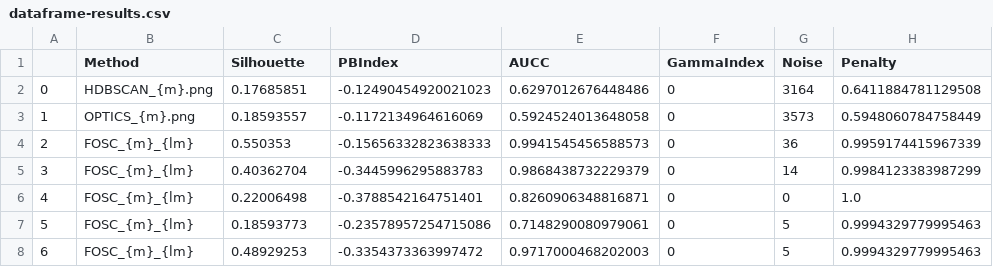
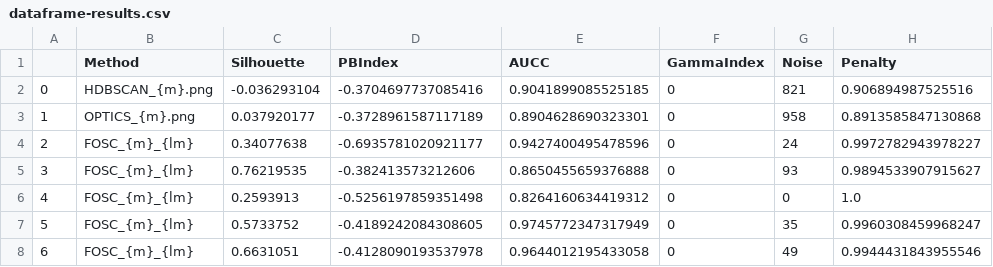
Before and after one commit to joaozenobio/SignalAnalysis, a CSV file: signalAnalysis/results/dataframe-results.csv, drawn as a sheet.

Commit message:
metrics + new autoencoder + new dataset normalization + correcting normalization

```diff
--- a/signalAnalysis/results/dataframe-results.csv
+++ b/signalAnalysis/results/dataframe-results.csv
@@ -1,8 +1,8 @@
 ,Method,Silhouette,PBIndex,AUCC,GammaIndex,Noise,Penalty
-0,HDBSCAN_{m}.png,0.17685851,-0.12490454920021023,0.6297012676448486,0,3164,0.6411884781129508
-1,OPTICS_{m}.png,0.18593557,-0.1172134964616069,0.5924524013648058,0,3573,0.5948060784758449
-2,FOSC_{m}_{lm},0.550353,-0.15656332823638333,0.9941545456588573,0,36,0.9959174415967339
-3,FOSC_{m}_{lm},0.40362704,-0.3445996295883783,0.9868438732229379,0,14,0.9984123383987299
-4,FOSC_{m}_{lm},0.22006498,-0.3788542164751401,0.8260906348816871,0,0,1.0
-5,FOSC_{m}_{lm},0.18593773,-0.23578957254715086,0.7148290080979061,0,5,0.9994329779995463
-6,FOSC_{m}_{lm},0.48929253,-0.3354373363997472,0.9717000468202003,0,5,0.9994329779995463
+0,HDBSCAN_{m}.png,-0.036293104,-0.3704697737085416,0.9041899085525185,0,821,0.906894987525516
+1,OPTICS_{m}.png,0.037920177,-0.3728961587117189,0.8904628690323301,0,958,0.8913585847130868
+2,FOSC_{m}_{lm},0.34077638,-0.6935781020921177,0.9427400495478596,0,24,0.9972782943978227
+3,FOSC_{m}_{lm},0.76219535,-0.382413573212606,0.8650455659376888,0,93,0.9894533907915627
+4,FOSC_{m}_{lm},0.2593913,-0.5256197859351498,0.8264160634419312,0,0,1.0
+5,FOSC_{m}_{lm},0.5733752,-0.4189242084308605,0.9745772347317949,0,35,0.9960308459968247
+6,FOSC_{m}_{lm},0.6631051,-0.4128090193537978,0.9644012195433058,0,49,0.9944431843955546
```
Also changed, not shown: 18 other files.
